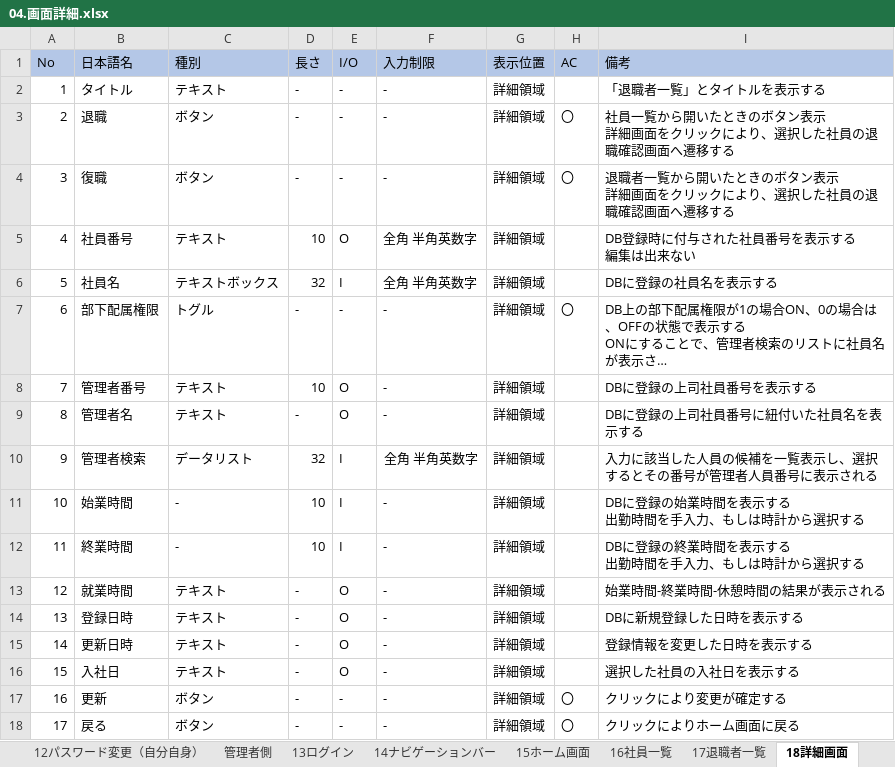
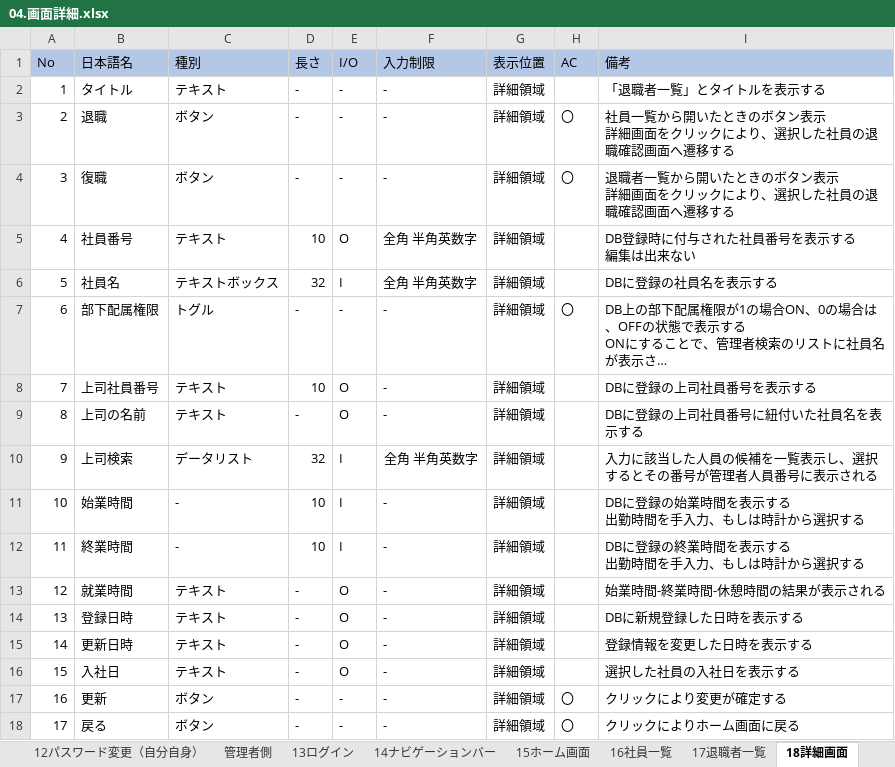
Before and after one commit to yokoyamaryu1218/AttendanceManagement, an Excel workbook: doc/04.画面詳細.xlsx, sheet 18詳細画面, drawn as a sheet; long unchanged cells end in …; values as stored, in another font and other column widths than the file's, no borders; the diff names each change by its address in the sheet, - before the commit and + after, or states it on an @@ line.

Commit message:
誤字編集

```diff
--- a/doc/04.画面詳細.xlsx (sheet 18詳細画面)
+++ b/doc/04.画面詳細.xlsx (sheet 18詳細画面)
-B8 (日本語名): 管理者番号
+B8 (日本語名): 上司社員番号
-B9 (日本語名): 管理者名
+B9 (日本語名): 上司の名前
-B10 (日本語名): 管理者検索
+B10 (日本語名): 上司検索
```
